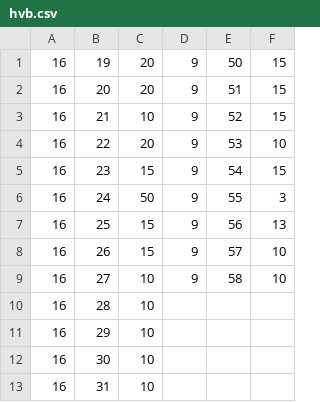
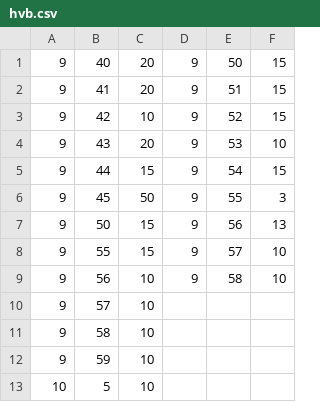
Before and after one commit to Hub8509/Schoolbell, a CSV file: hvb.csv, drawn as a sheet.

Commit message:
Update hvb.csv

```diff
--- a/hvb.csv
+++ b/hvb.csv
@@ -1,13 +1,13 @@
-16,19,20,9,50,15
-16,20,20,9,51,15
-16,21,10,9,52,15
-16,22,20,9,53,10
-16,23,15,9,54,15
-16,24,50,9,55,3
-16,25,15,9,56,13
-16,26,15,9,57,10
-16,27,10,9,58,10
-16,28,10,,,
-16,29,10,,,
-16,30,10,,,
-16,31,10,,,
+9,40,20,9,50,15
+9,41,20,9,51,15
+9,42,10,9,52,15
+9,43,20,9,53,10
+9,44,15,9,54,15
+9,45,50,9,55,3
+9,50,15,9,56,13
+9,55,15,9,57,10
+9,56,10,9,58,10
+9,57,10,,,
+9,58,10,,,
+9,59,10,,,
+10,5,10,,,
```
